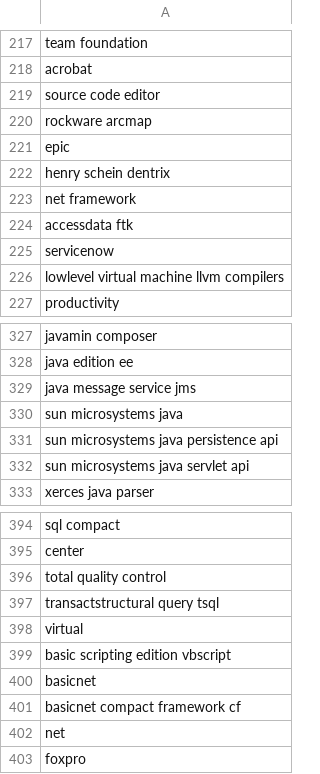
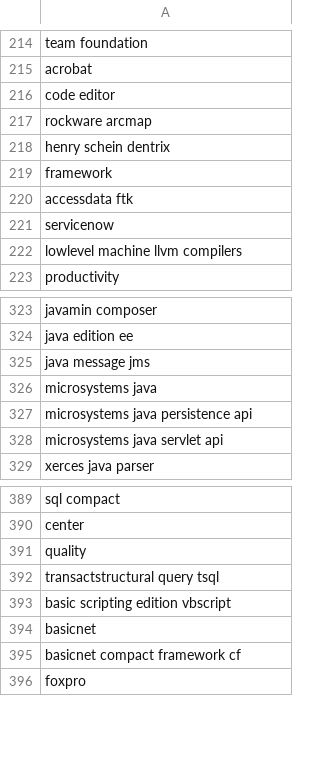
Before and after one commit to Diogo-Pires/resume-screener, a CSV file: data/skills.csv, drawn as a sheet; only a part is shown, gaps mark what is left out; the diff covers the shown part only.

```diff
--- a/data/skills.csv
+++ b/data/skills.csv
@@ -218,10 +215,9 @@ team foundation
 acrobat
-source code editor
+code editor
 rockware arcmap
-epic
 henry schein dentrix
-net framework
+framework
 accessdata ftk
 servicenow
-lowlevel virtual machine llvm compilers
+lowlevel machine llvm compilers
 productivity
@@ -328,6 +324,6 @@ javamin composer
 java edition ee
-java message service jms
-sun microsystems java
-sun microsystems java persistence api
-sun microsystems java servlet api
+java message jms
+microsystems java
+microsystems java persistence api
+microsystems java servlet api
 xerces java parser
@@ -395,5 +390,4 @@ sql compact
 center
-total quality control
+quality
 transactstructural query tsql
-virtual
 basic scripting edition vbscript
@@ -401,3 +395,2 @@ basicnet
 basicnet compact framework cf
-net
 foxpro
```
Also changed, not shown: 9 removed rows and 41 edited cells elsewhere in this file, 1 other file.
